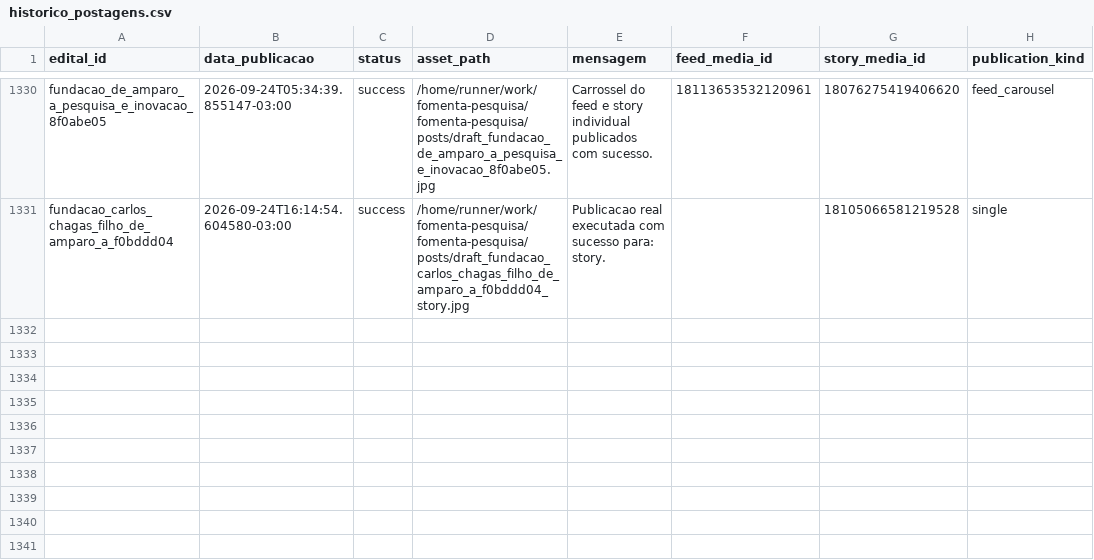
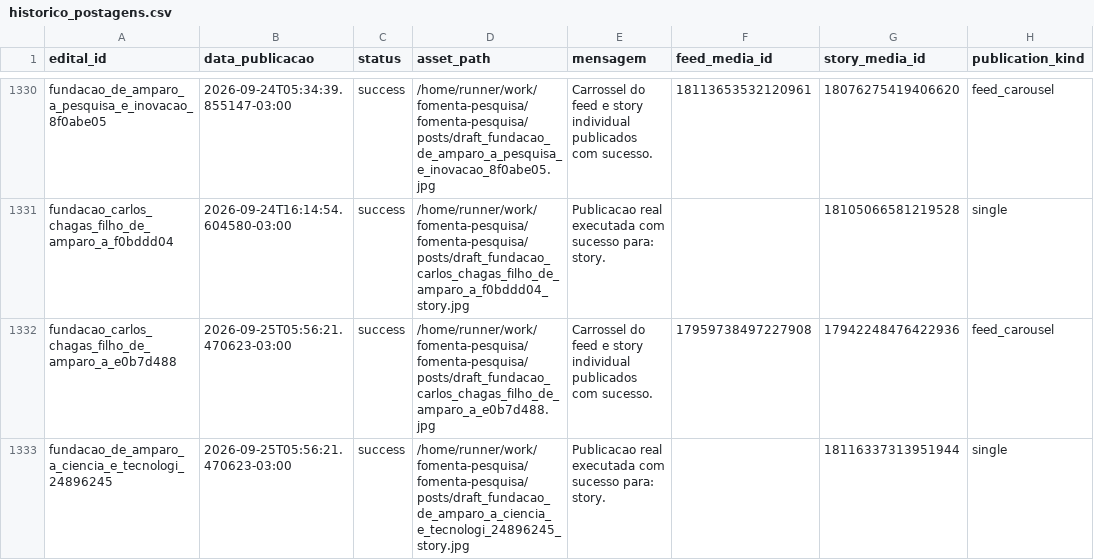
Before and after one commit to brauliorrs/fomenta-pesquisa, a CSV file: data/historico_postagens.csv, drawn as a sheet; only a part is shown, gaps mark what is left out.

```diff
--- a/data/historico_postagens.csv
+++ b/data/historico_postagens.csv
@@ -1331 +1331,3 @@ fundacao_de_amparo_a_pesquisa_e_inovacao_8f0abe05,2026-09-24T05:34:39.855147-03:
 fundacao_carlos_chagas_filho_de_amparo_a_f0bddd04,2026-09-24T16:14:54.604580-03:00,success,/home/runner/work/fomenta-pesquisa/fomenta-pesquisa/posts/draft_fundacao_carlos_chagas_filho_de_amparo_a_f0bddd04_story.jpg,Publicacao real executada com sucesso para: story.,,18105066581219528,single
+fundacao_carlos_chagas_filho_de_amparo_a_e0b7d488,2026-09-25T05:56:21.470623-03:00,success,/home/runner/work/fomenta-pesquisa/fomenta-pesquisa/posts/draft_fundacao_carlos_chagas_filho_de_amparo_a_e0b7d488.jpg,Carrossel do feed e story individual publicados com sucesso.,17959738497227908,17942248476422936,feed_carousel
+fundacao_de_amparo_a_ciencia_e_tecnologi_24896245,2026-09-25T05:56:21.470623-03:00,success,/home/runner/work/fomenta-pesquisa/fomenta-pesquisa/posts/draft_fundacao_de_amparo_a_ciencia_e_tecnologi_24896245_story.jpg,Publicacao real executada com sucesso para: story.,,18116337313951944,single
```
Also changed, not shown: 3 other files.
